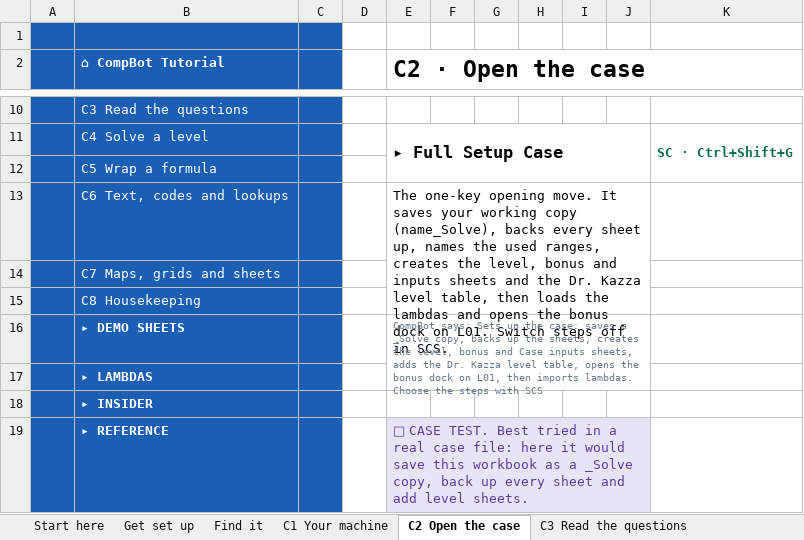
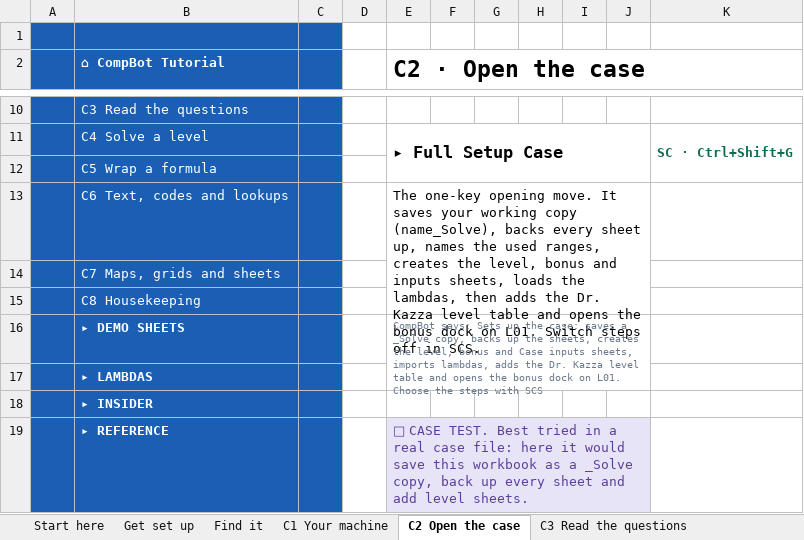
Before and after one commit to JaqK23/CompBot, an Excel workbook: CompBot Tutorial.xlsx, sheet C2 Open the case, drawn as a sheet; only a part is shown, gaps mark what is left out; values as stored, in another font and other column widths than the file's, no borders; the diff names each change by its address in the sheet, - before the commit and + after, or states it on an @@ line.

```diff
--- a/CompBot Tutorial.xlsx (sheet C2 Open the case)
+++ b/CompBot Tutorial.xlsx (sheet C2 Open the case)
-E13 (C2 · Open the case): …and inputs sheets and the Dr. Kazza level table, then loads the lambdas and opens…
+E13 (C2 · Open the case): …and inputs sheets, loads the lambdas, then adds the Dr. Kazza level table and opens…
-E16 (C2 · Open the case): …inputs sheets, adds the Dr. Kazza level table, opens the bonus dock on L01, then imports lambdas. Choose the…
+E16 (C2 · Open the case): …inputs sheets, imports lambdas, adds the Dr. Kazza level table and opens the bonus dock on L01. Choose the…
```
Also changed, not shown: sheet What changed, sheet Start here, sheet Command cheat sheet, 55 other files.
